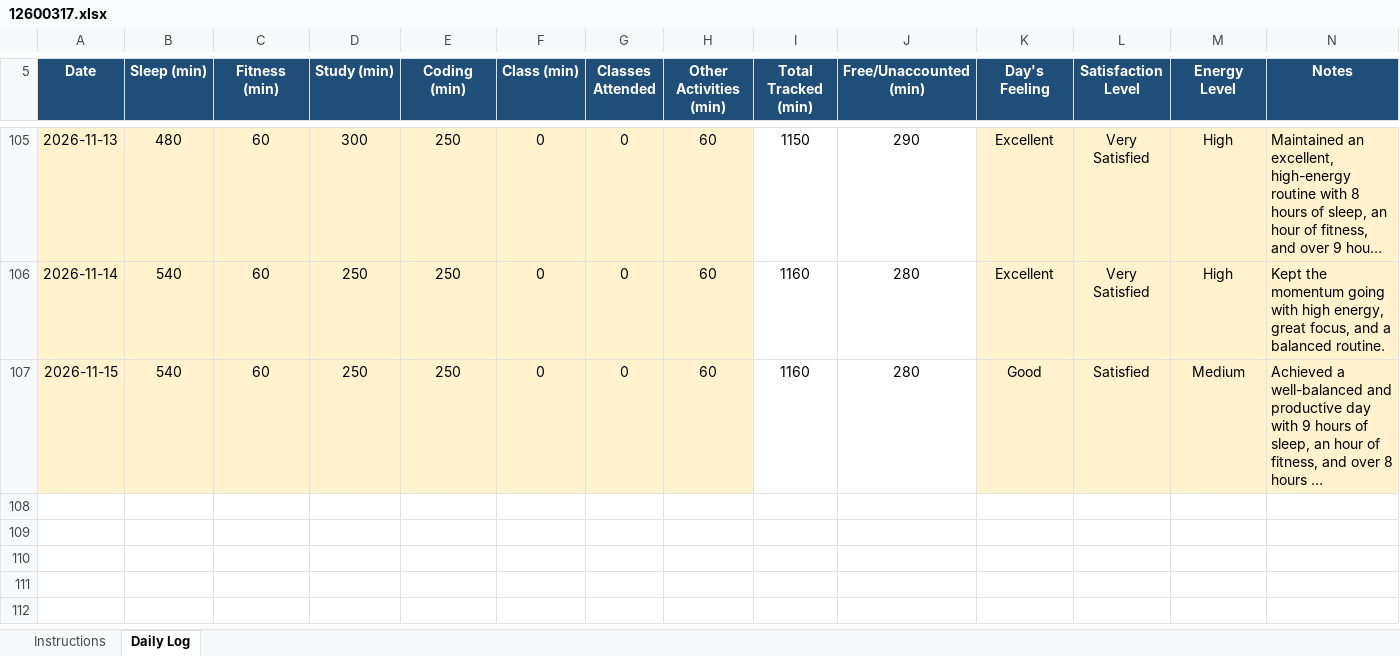
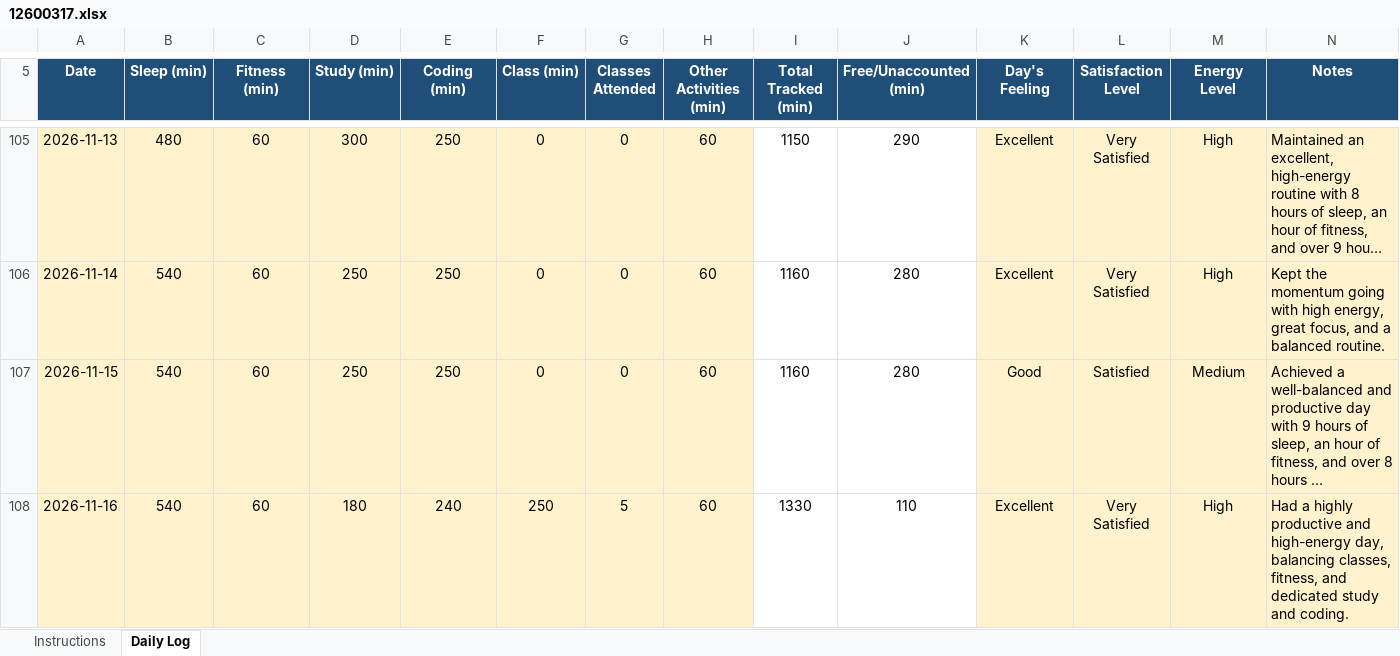
Before and after one commit to roshanikumari32060/CAP776, an Excel workbook: 12600317.xlsx, sheet Daily Log, drawn as a sheet; only a part is shown, gaps mark what is left out; long unchanged cells end in …; values as stored, in another font and other column widths than the file's, no borders; conditional formats not drawn; the diff names each change by its address in the sheet, - before the commit and + after, or states it on an @@ line.

Commit message:
update daily activity

```diff
--- a/12600317.xlsx (sheet Daily Log)
+++ b/12600317.xlsx (sheet Daily Log)
+row 108: 2026-11-16 | 540 | 60 | 180 | 240 | 250 | 5 | 60 | 1330 | 110 | Excellent | Very Satisfied | High | Had a highly productive and high-energy day, balancing classes, fitness, and dedicated study and coding.
```
